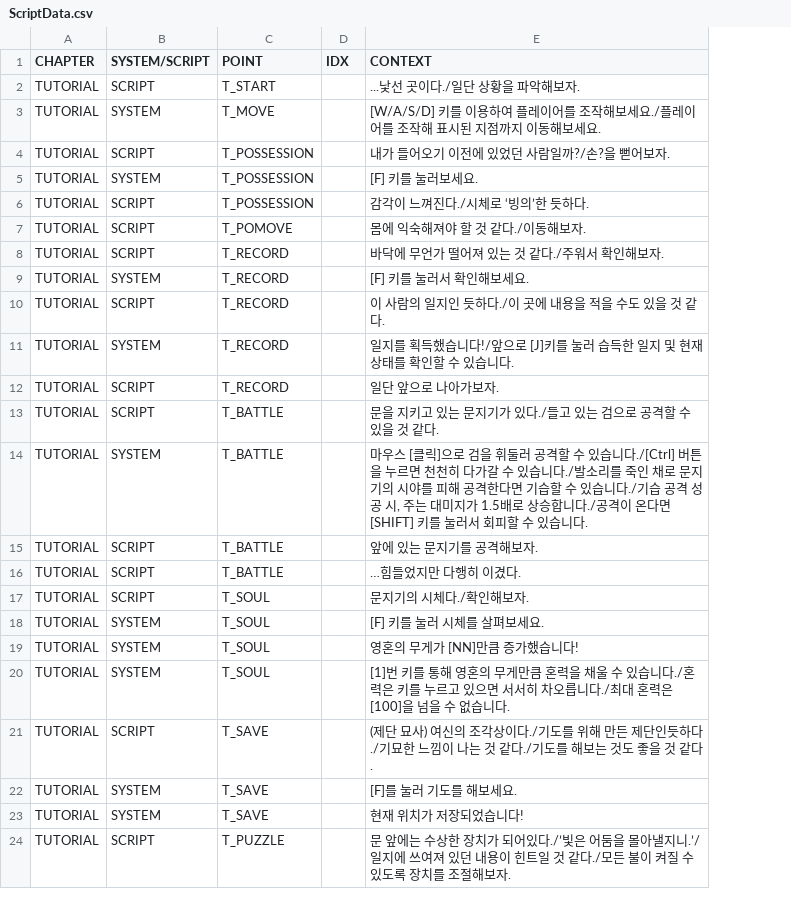
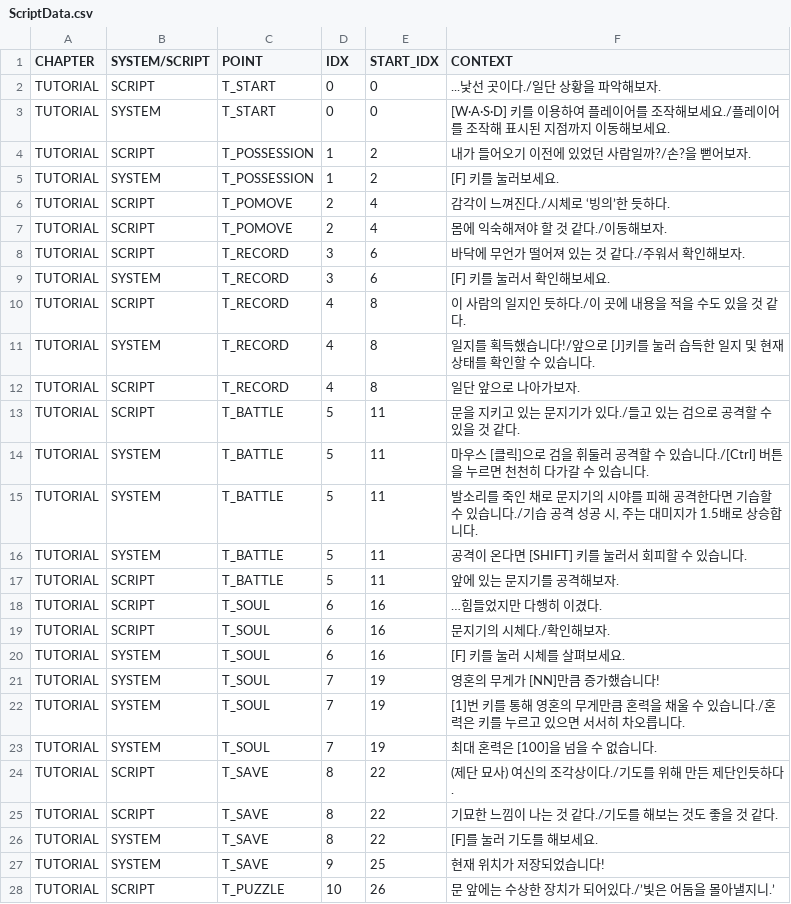
Before and after one commit to taechomaeul/Team-Project, a CSV file: Assets/Resources/Script/ScriptData.csv, drawn as a sheet; only a part is shown; addresses are those after the commit; the diff covers the shown part only; the diff names each change by its address in the sheet, - before the commit and + after, or states it on an @@ line.

```diff
--- a/Assets/Resources/Script/ScriptData.csv
+++ b/Assets/Resources/Script/ScriptData.csv
+column E (START_IDX), rows 2-14: 0 | 0 | 2 | 2 | 4 | 4 | 6 | 6 | 8 | 8 | 8 | 11 | 11; rows 17-22: 11 | 16 | 16 | 16 | 19 | 19; row 24: 22; rows 26-28: 22 | 25 | 26
-D2:D3 (IDX): (empty)
+D2:D3 (IDX): 0
-C3 (POINT): T_MOVE
+C3 (POINT): T_START
-F3 (CONTEXT): [W/A/S/D] 키를 이…
+F3 (CONTEXT): [W·A·S·D] 키를 이…
-D4:D5 (IDX): (empty)
+D4:D5 (IDX): 1
-C6 (POINT): T_POSSESSION
+C6 (POINT): T_POMOVE
-D6:D7 (IDX): (empty)
+D6:D7 (IDX): 2
-D8:D9 (IDX): (empty)
+D8:D9 (IDX): 3
-D10:D12 (IDX): (empty)
+D10:D12 (IDX): 4
-D13:D14 (IDX): (empty)
+D13:D14 (IDX): 5
-F14 (CONTEXT): …있습니다./발소리를 죽인 채로 문지기의 시야를 피해 공격한다면 기습할 수 있습니다./기습 공격 성공 시, 주는 대미지가 1.5배로 상승합니다./공격이 온다면 [SHIFT] 키를 눌러서 회피할 수 있습니다.
+F14 (CONTEXT): …있습니다.
+row 15: TUTORIAL | SYSTEM | T_BATTLE | 5 | 11 | 발소리를 죽인 채로 문지기의 시야를 피해 공격한다면 기습할 수 있습니다./기습 공격 성공 시, 주는 대미지가 1.5배로 상승합니다.
+row 16: TUTORIAL | SYSTEM | T_BATTLE | 5 | 11 | 공격이 온다면 [SHIFT] 키를 눌러서 회피할 수 있습니다.
-D17 (IDX): (empty)
+D17 (IDX): 5
-C18 (POINT): T_BATTLE
+C18 (POINT): T_SOUL
-D18:D20 (IDX): (empty)
+D18:D20 (IDX): 6
-D21:D22 (IDX): (empty)
+D21:D22 (IDX): 7
-F22 (CONTEXT): …오릅니다./최대 혼력은 [100]을 넘을 수 없습니다.
+F22 (CONTEXT): …오릅니다.
+row 23: TUTORIAL | SYSTEM | T_SOUL | 7 | 19 | 최대 혼력은 [100]을 넘을 수 없습니다.
-D24 (IDX): (empty)
+D24 (IDX): 8
-F24 (CONTEXT): …인듯하다./기묘한 느낌이 나는 것 같다./기도를 해보는 것도 좋을 것 같다.
+F24 (CONTEXT): …인듯하다.
+row 25: TUTORIAL | SCRIPT | T_SAVE | 8 | 22 | 기묘한 느낌이 나는 것 같다./기도를 해보는 것도 좋을 것 같다.
-D26 (IDX): (empty)
+D26 (IDX): 8
-D27 (IDX): (empty)
+D27 (IDX): 9
-D28 (IDX): (empty)
+D28 (IDX): 10
-F28 (CONTEXT): …아낼지니.’/일지에 쓰여져 있던 내용이 힌트일 것 같다./모든 불이 켜질 수 있도록 장치를 조절해보자.
+F28 (CONTEXT): …아낼지니.’
```
Also changed, not shown: 10 added rows and 40 edited cells elsewhere in this file, 10 other files.
